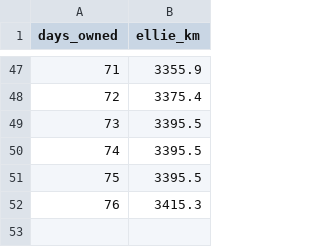
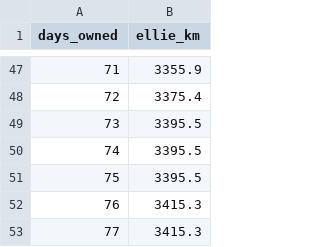
Before and after one commit to Andorrs/ha-backup, a CSV file: csv/ellie_daily_data.csv, drawn as a sheet; only a part is shown, gaps mark what is left out; the diff names each change by its address in the sheet, - before the commit and + after, or states it on an @@ line.

Commit message:
Config files on 2024-12-04 02:00:00

```diff
--- a/csv/ellie_daily_data.csv
+++ b/csv/ellie_daily_data.csv
+row 53: 77 | 3415.3
```
